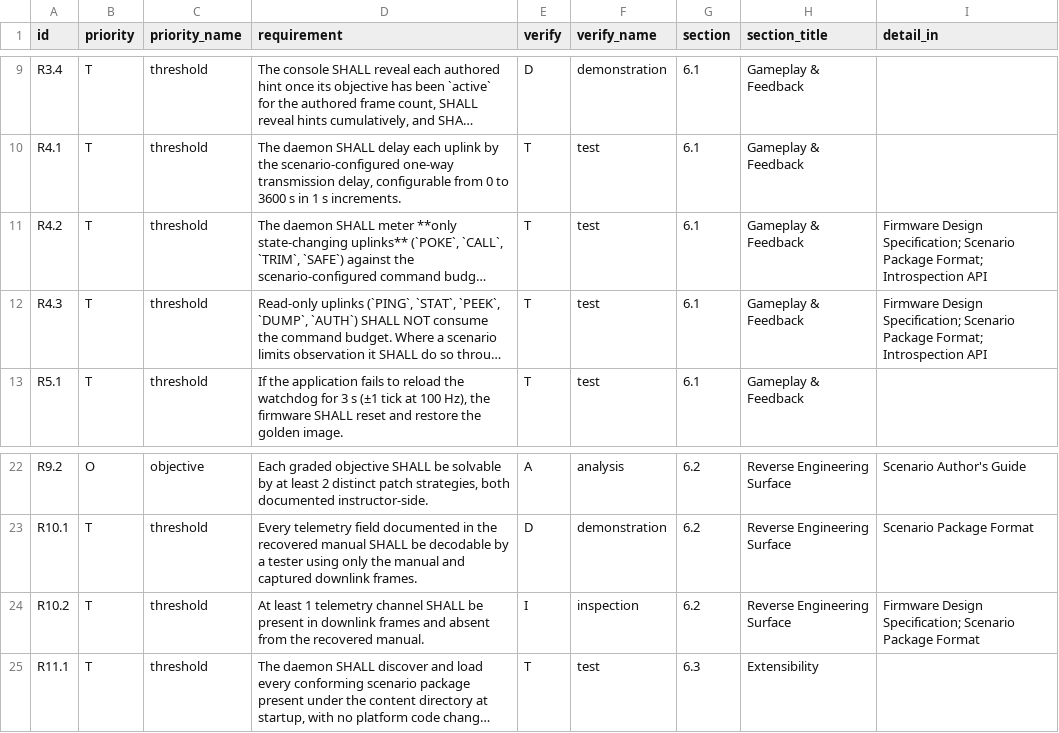
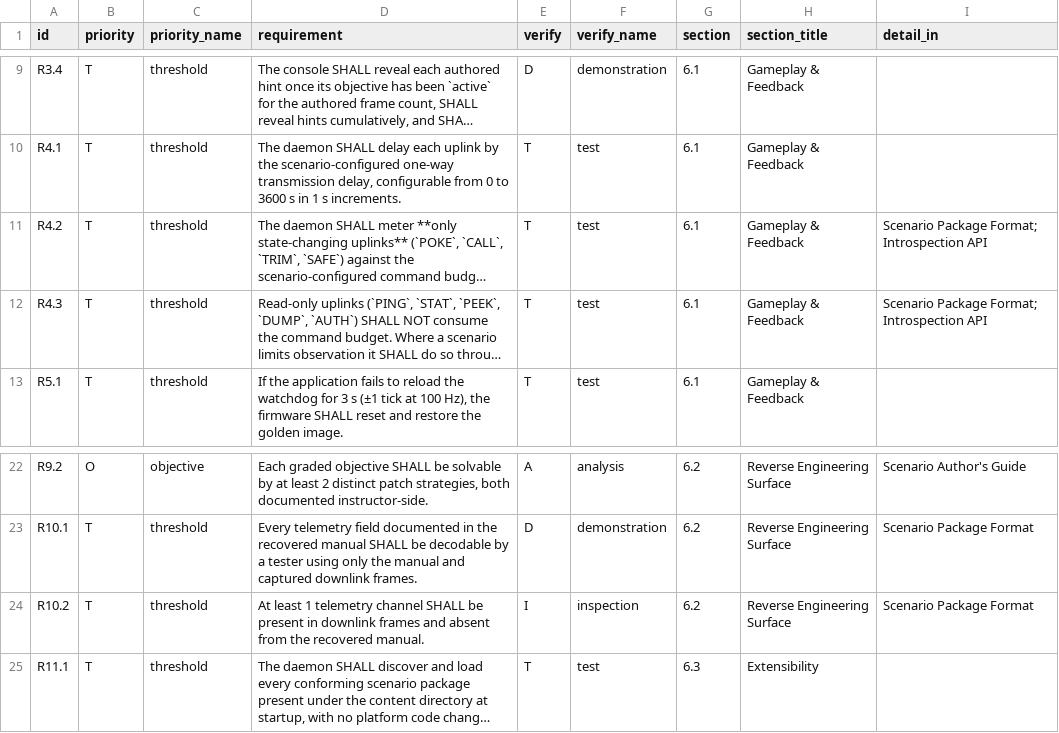
Before and after one commit to TAMU-Capstone/sojourn, a CSV file: docs/requirements.csv, drawn as a sheet; only a part is shown, gaps mark what is left out; long unchanged cells end in …; the diff names each change by its address in the sheet, - before the commit and + after, or states it on an @@ line.

```diff
--- a/docs/requirements.csv
+++ b/docs/requirements.csv
-I11:I12 (detail_in): Firmware Design Specification; Scenario Package…
+I11:I12 (detail_in): Scenario Package…
-I24 (detail_in): Firmware Design Specification; Scenario Package Format
+I24 (detail_in): Scenario Package Format
```
Also changed, not shown: 4 other files.
